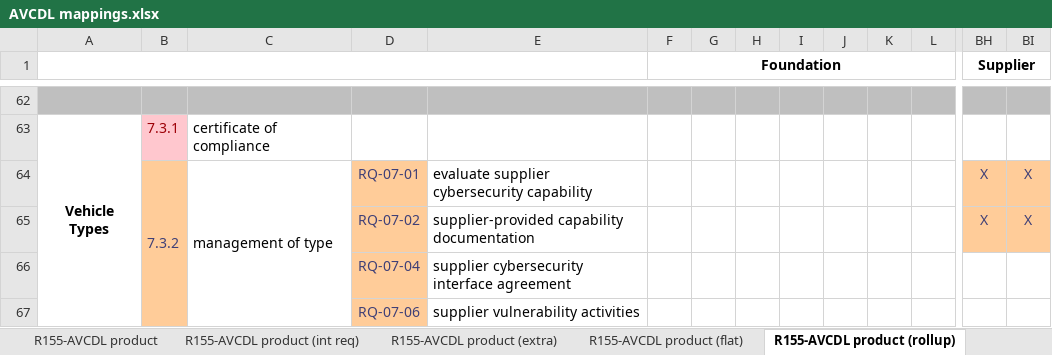
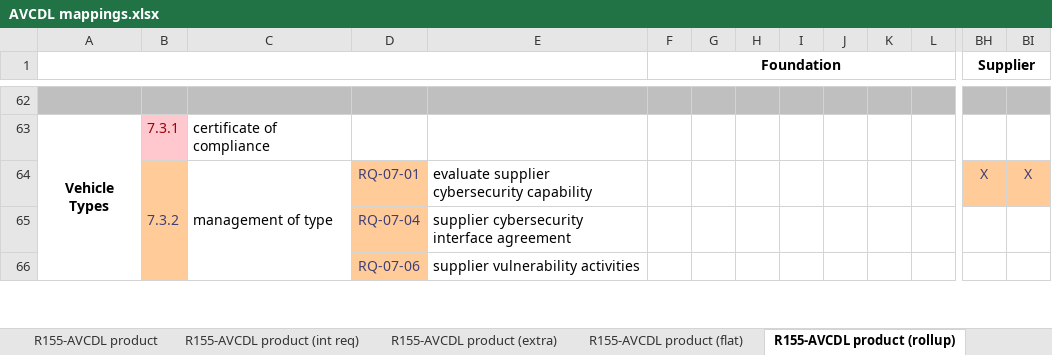
Before and after one commit to nutonomy/AVCDL, an Excel workbook: distribution/reference_documents/working_material/AVCDL mappings.xlsx, sheet R155-AVCDL product (rollup), drawn as a sheet; only a part is shown, gaps mark what is left out; values as stored, in another font and other column widths than the file's, no borders; rows hold the shown columns only; the diff names each change by its address in the sheet, - before the commit and + after, or states it on an @@ line.

```diff
--- a/distribution/reference_documents/working_material/AVCDL mappings.xlsx (sheet R155-AVCDL product (rollup))
+++ b/distribution/reference_documents/working_material/AVCDL mappings.xlsx (sheet R155-AVCDL product (rollup))
-row 65:  |  |  | RQ-07-02 | supplier-provided capability documentation |  |  |  |  |  |  |  | X | X
```
Also changed, not shown: sheet 089 req-AVCDL product, sheet 434 req-AVCDL product, sheet R155-AVCDL product (rev 2), sheet 434 req-R155, sheet ISO 21434 work products, other sheet tabs, source/reference_documents/working_material/AVCDL mappings.xlsx, 2 other files.
